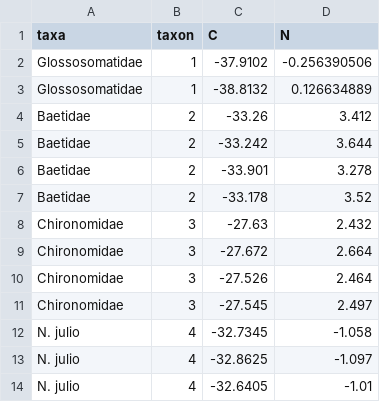
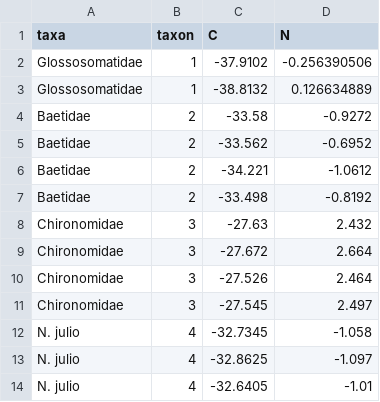
Before and after one commit to PEGutierrezF/SIA_Plots, a CSV file: Biplot/QPB_Nov17.csv, drawn as a sheet; only a part is shown.

Commit message:
November QPB17 data

```diff
--- a/Biplot/QPB_Nov17.csv
+++ b/Biplot/QPB_Nov17.csv
@@ -3,6 +3,6 @@ Glossosomatidae,1,-37.9102,-0.256390506
 Glossosomatidae,1,-38.8132,0.126634889
-Baetidae,2,-33.26,3.412
-Baetidae,2,-33.242,3.644
-Baetidae,2,-33.901,3.278
-Baetidae,2,-33.178,3.52
+Baetidae,2,-33.58,-0.9272
+Baetidae,2,-33.562,-0.6952
+Baetidae,2,-34.221,-1.0612
+Baetidae,2,-33.498,-0.8192
 Chironomidae,3,-27.63,2.432
```
Also changed, not shown: 1 other file.
